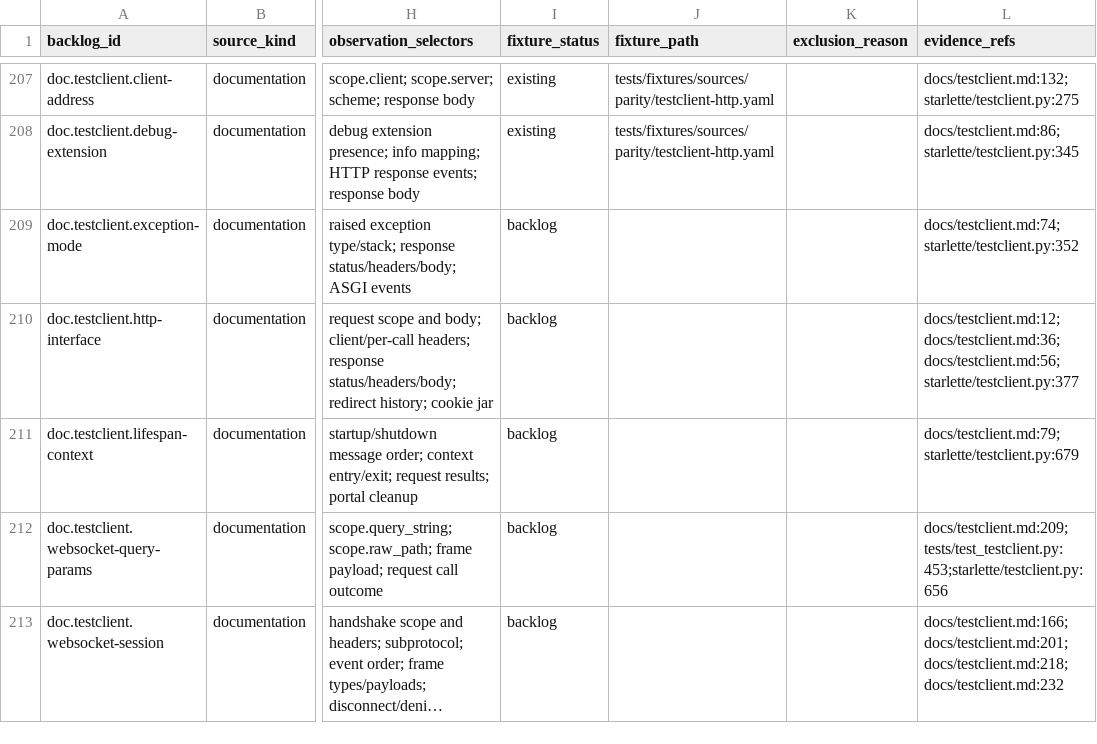
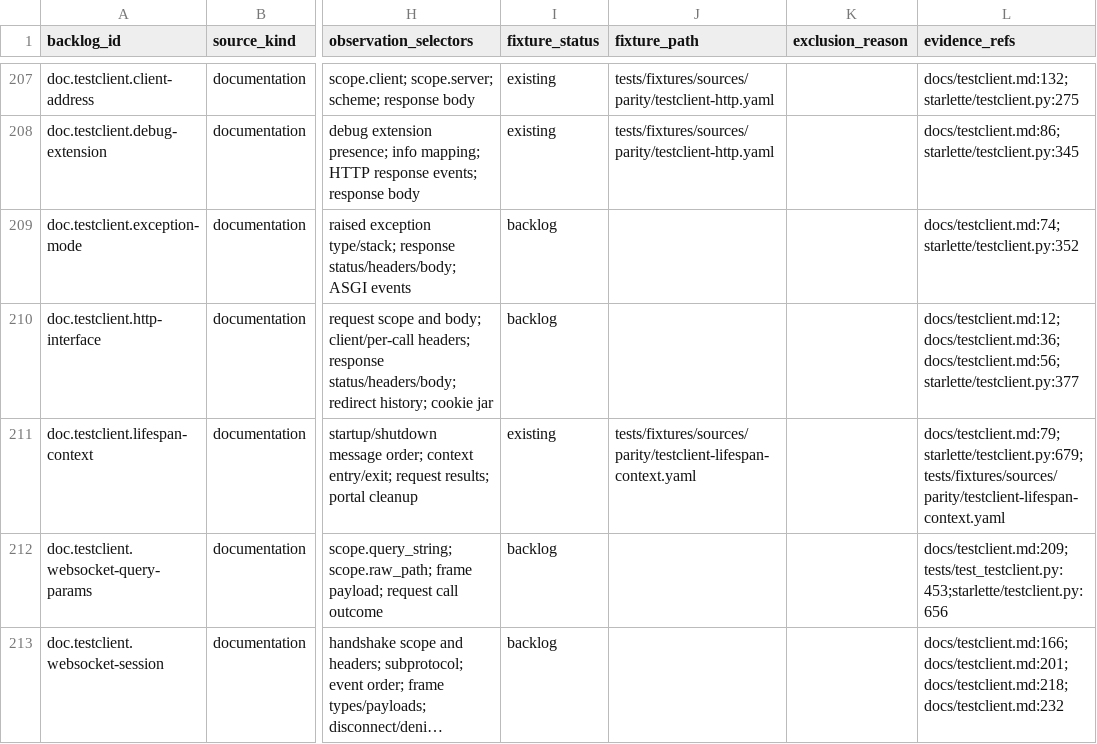
Before and after one commit to appunni-m/starlette-rs, a CSV file: docs/atlas/coverage-matrix.csv, drawn as a sheet; only a part is shown, gaps mark what is left out; long unchanged cells end in …; the diff names each change by its address in the sheet, - before the commit and + after, or states it on an @@ line.

```diff
--- a/docs/atlas/coverage-matrix.csv
+++ b/docs/atlas/coverage-matrix.csv
-I211 (fixture_status): backlog
+I211 (fixture_status): existing
-J211 (fixture_path): (empty)
+J211 (fixture_path): tests/fixtures/sources/parity/testclient-lifespan-context.yaml
-L211 (evidence_refs): docs/testclient.md:79;starlette/testclient.py:679
+L211 (evidence_refs): docs/testclient.md:79;starlette/testclient.py:679;tests/fixtures/sources/parity/testclient-lifespan-context.yaml
```
Also changed, not shown: docs/atlas/fixture-backlog.csv, docs/atlas/reviews/optional-features-fixtures.csv, 10 other files.
